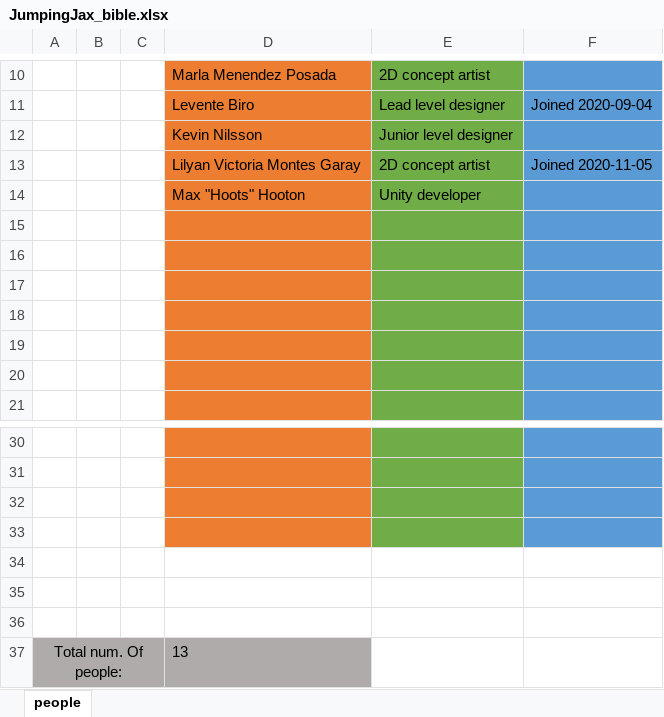
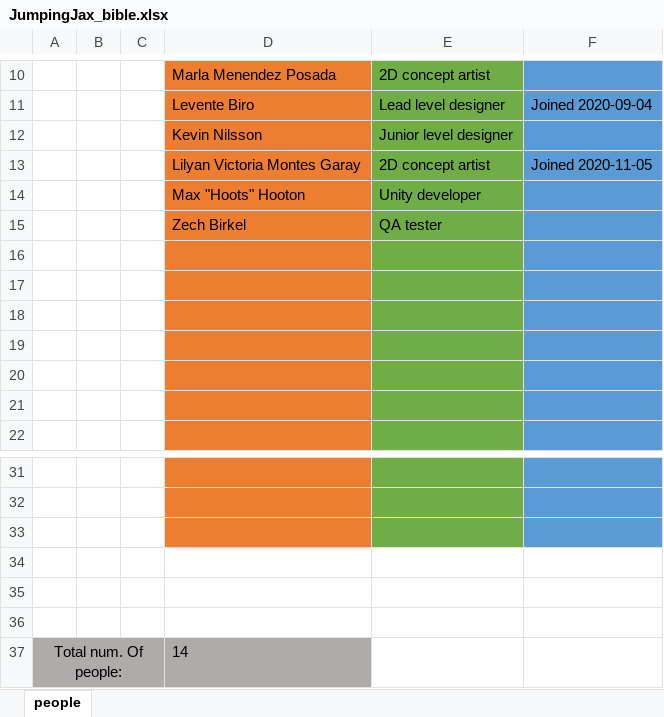
Before and after one commit to CaosCreations/JJ-Documentation, an Excel workbook: JumpingJax_bible.xlsx, sheet people, drawn as a sheet; only a part is shown, gaps mark what is left out; values as stored, in another font and other column widths than the file's, no borders; removed rows and columns are numbered as before the commit, all else as after; the diff names each change by its address in the sheet, - before the commit and + after, or states it on an @@ line.

Commit message:
Update JumpingJax_bible.xlsx

```diff
--- a/JumpingJax_bible.xlsx (sheet people)
+++ b/JumpingJax_bible.xlsx (sheet people)
+row 15:  |  |  | Zech Birkel | QA tester
-D34 fill: #ED7D31
+D34 fill: none
-E34 fill: #70AD47
+E34 fill: none
-F34 fill: #5B9BD5
+F34 fill: none
-row 36: (empty)
-D37: 13
+D37: 14
```
